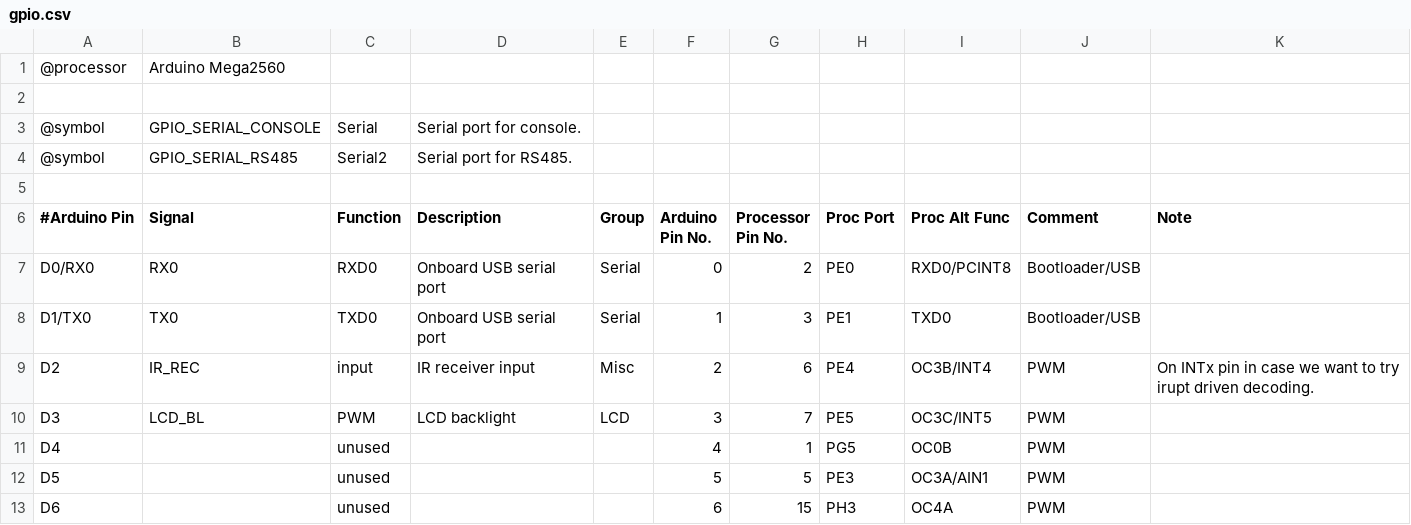
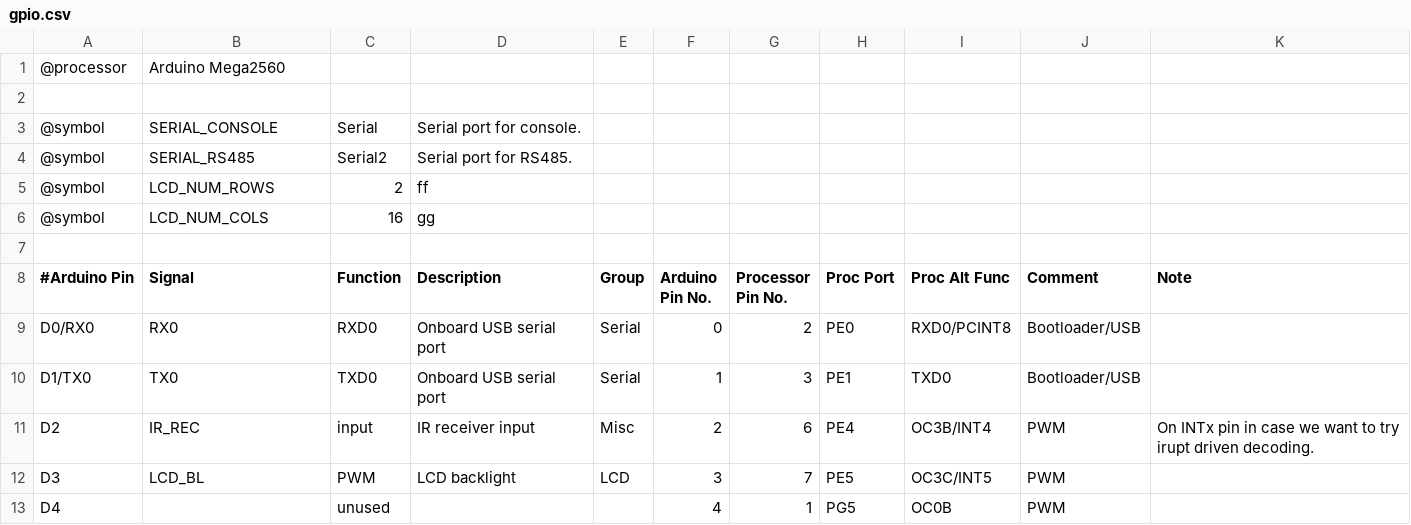
Before and after one commit to celephicus/sbc2023, a CSV file: Software/Sargood/Sargood/gpio.csv, drawn as a sheet; only a part is shown; the shorter side is filled out with more unchanged rows.

```diff
--- a/Software/Sargood/Sargood/gpio.csv
+++ b/Software/Sargood/Sargood/gpio.csv
@@ -2,4 +2,6 @@
 ,,,,,,,,,,
-@symbol,GPIO_SERIAL_CONSOLE,Serial,Serial port for console.,,,,,,,
-@symbol,GPIO_SERIAL_RS485,Serial2,Serial port for RS485.,,,,,,,
+@symbol,SERIAL_CONSOLE,Serial,Serial port for console.,,,,,,,
+@symbol,SERIAL_RS485,Serial2,Serial port for RS485.,,,,,,,
+@symbol,LCD_NUM_ROWS,2,ff,,,,,,,
+@symbol,LCD_NUM_COLS,16,gg,,,,,,,
 ,,,,,,,,,,
```
Also changed, not shown: 22 other files.
